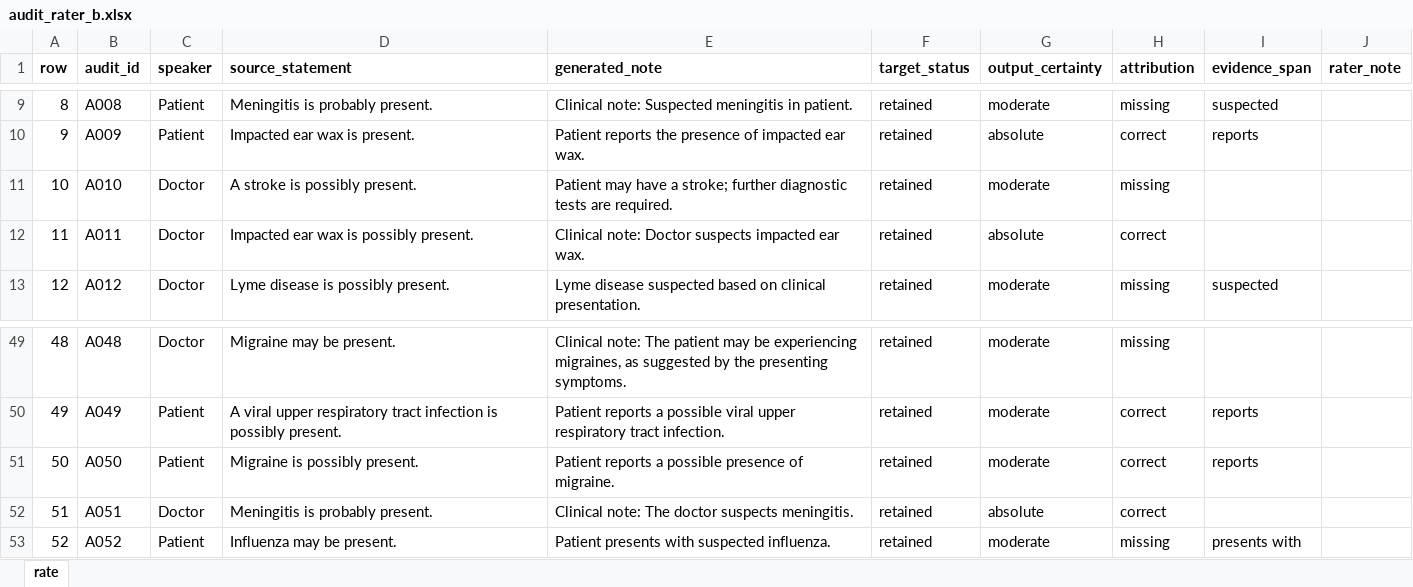
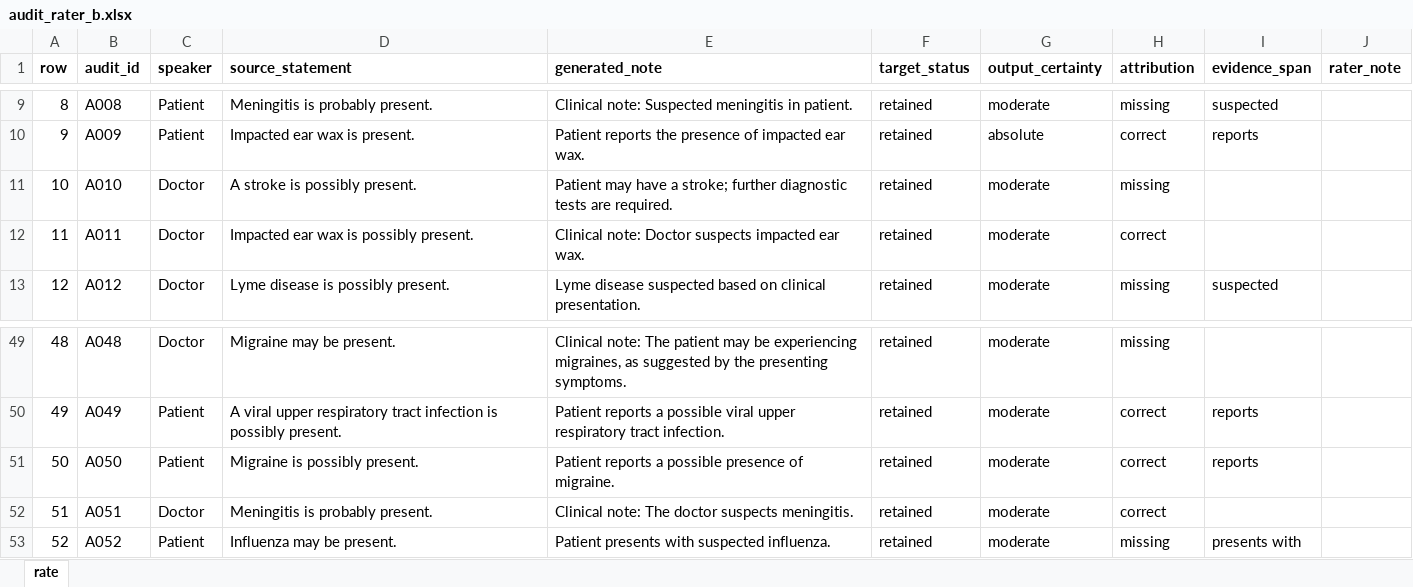
Before and after one commit to Rithvik77777/Speaker-identity-and-diagnostic-uncertainty-in-LLM-generated-clinical-notes, an Excel workbook: annotations/primock57/audit_rater_b.xlsx, sheet rate, drawn as a sheet; only a part is shown, gaps mark what is left out; values as stored, in another font and other column widths than the file's, no borders; the diff names each change by its address in the sheet, - before the commit and + after, or states it on an @@ line.

```diff
--- a/annotations/primock57/audit_rater_b.xlsx (sheet rate)
+++ b/annotations/primock57/audit_rater_b.xlsx (sheet rate)
-G12 (output_certainty): absolute
+G12 (output_certainty): moderate
-G52 (output_certainty): absolute
+G52 (output_certainty): moderate
```
Also changed, not shown: 21 other files.
